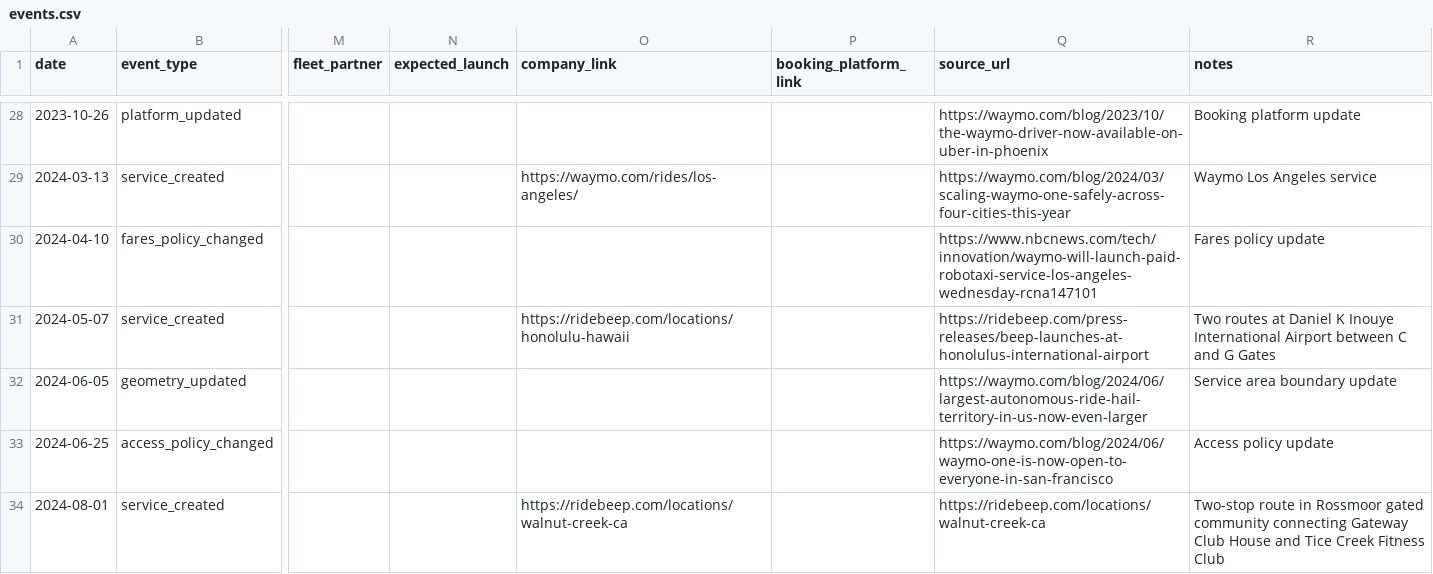
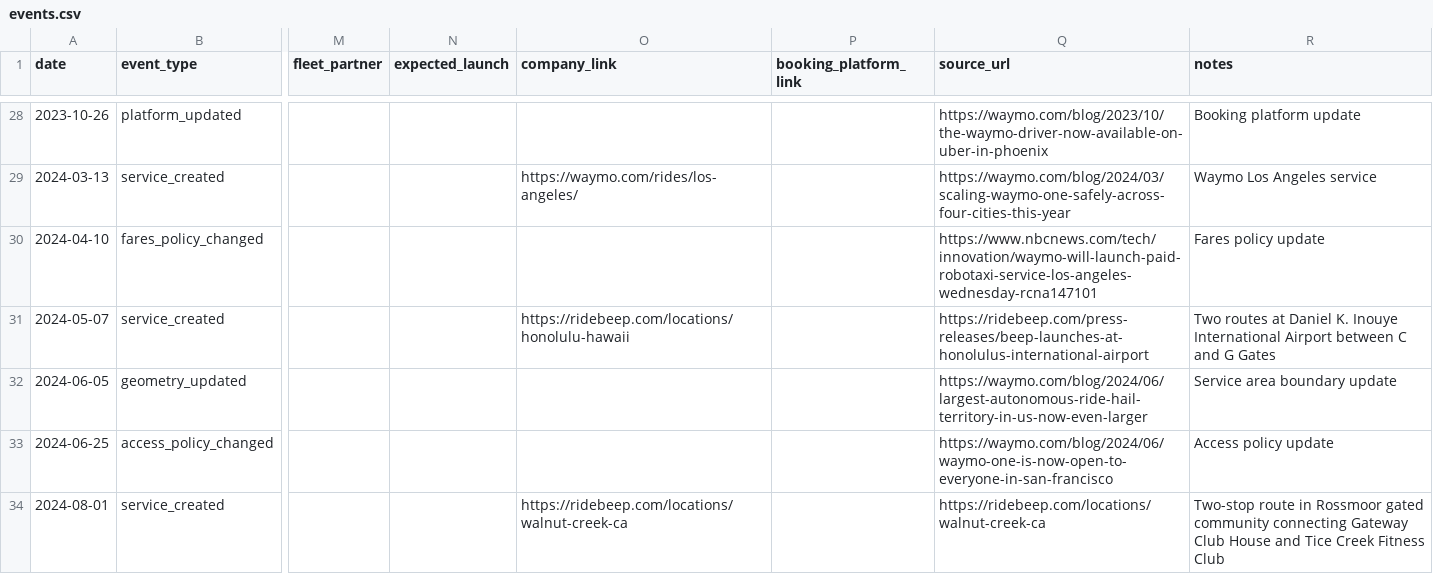
Before and after one commit to jacksonlester/av-map-data, a CSV file: events.csv, drawn as a sheet; only a part is shown, gaps mark what is left out; the diff names each change by its address in the sheet, - before the commit and + after, or states it on an @@ line.

Commit message:
test

```diff
--- a/events.csv
+++ b/events.csv
-R31 (notes): …at Daniel K Inouye International…
+R31 (notes): …at Daniel K. Inouye International…
```
